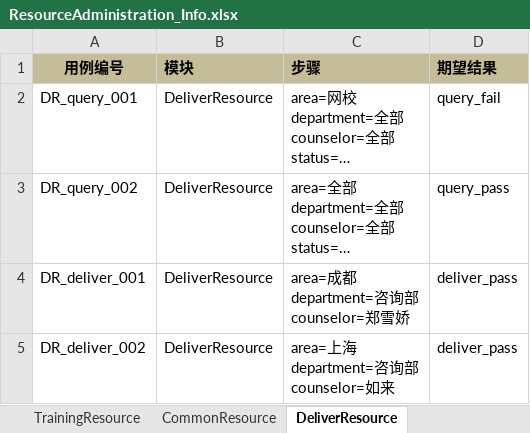
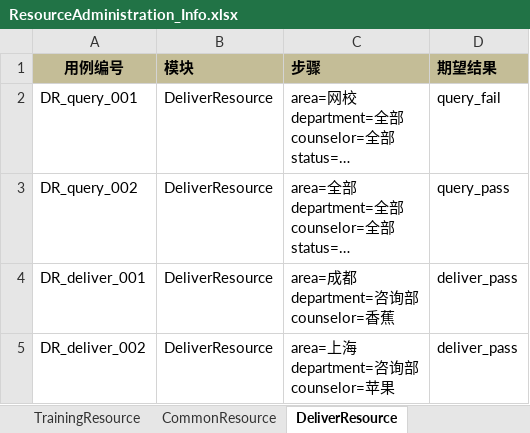
Before and after one commit to SuperTestOne/WoniuBoss2.5, an Excel workbook: 03 GUI测试/WoniuBoss_GUI_Test/data/ResourceAdministration_Info.xlsx, sheet DeliverResource, drawn as a sheet; long unchanged cells end in …; values as stored, in another font and other column widths than the file's, no borders; ↵ is a line break in a cell; the diff names each change by its address in the sheet, - before the commit and + after, or states it on an @@ line.

```diff
--- a/03 GUI测试/WoniuBoss_GUI_Test/data/ResourceAdministration_Info.xlsx (sheet DeliverResource)
+++ b/03 GUI测试/WoniuBoss_GUI_Test/data/ResourceAdministration_Info.xlsx (sheet DeliverResource)
-C4 (步骤): area=成都 ↵ department=咨询部 ↵ counselor=郑雪娇
+C4 (步骤): area=成都 ↵ department=咨询部 ↵ counselor=香蕉
-C5 (步骤): area=上海 ↵ department=咨询部 ↵ counselor=如来
+C5 (步骤): area=上海 ↵ department=咨询部 ↵ counselor=苹果
```
Also changed, not shown: sheet TrainingResource, 03 GUI测试/WoniuBoss_GUI_Test/data/teachmanagement.xlsx, 14 other files.
